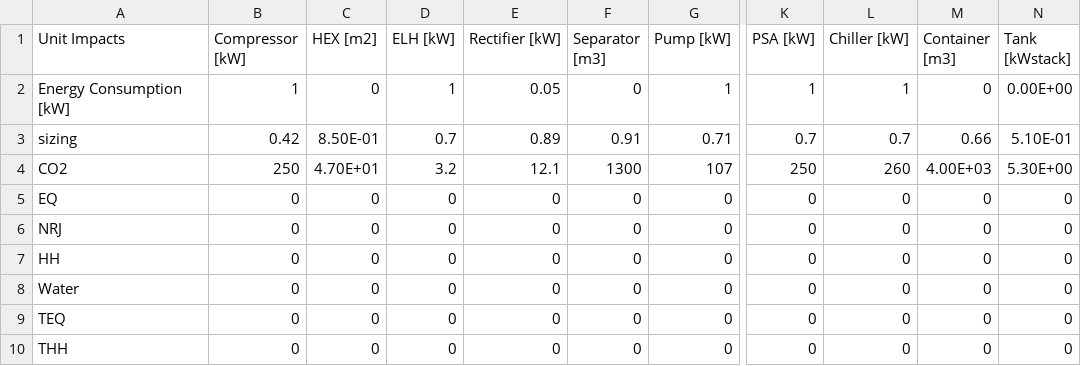
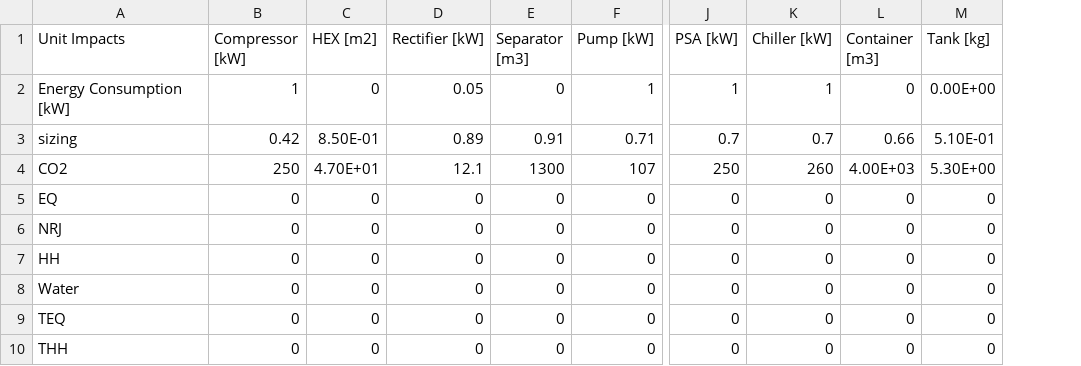
Before and after one commit to CIRAIGxHEVS/HTWOL_DEMONSTRATOR, a CSV file: data/impact_assessment/BoP_database.csv, drawn as a sheet; only a part is shown, gaps mark what is left out; removed rows and columns are numbered as before the commit, all else as after; the diff names each change by its address in the sheet, - before the commit and + after, or states it on an @@ line.

Commit message:
Update Databases

```diff
--- a/data/impact_assessment/BoP_database.csv
+++ b/data/impact_assessment/BoP_database.csv
-column D (ELH [kW]), rows 2-10: 1 | 0.7 | 3.2 | 0 | 0 | 0 | 0 | 0 | 0
-M1: Tank [kWstack]
+M1: Tank [kg]
```
Also changed, not shown: 2 other files.
